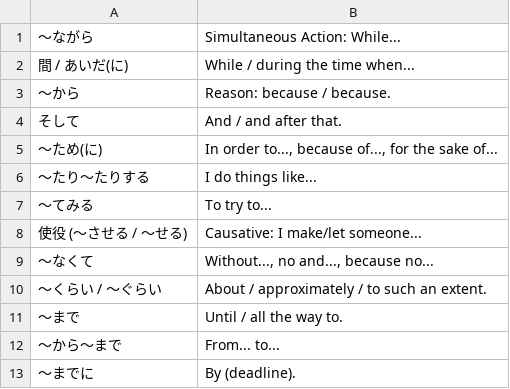
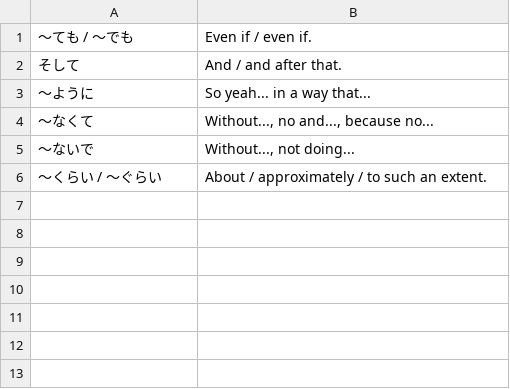
Before and after one commit to vebaev/NHK, a TSV file: docs/anki_grammar_en.tsv, drawn as a sheet.

```diff
--- a/docs/anki_grammar_en.tsv
+++ b/docs/anki_grammar_en.tsv
@@ -1,13 +1,6 @@
-〜ながら	Simultaneous Action: While...
-間 / あいだ(に)	While / during the time when...
-〜から	Reason: because / because.
+〜ても / 〜でも	Even if / even if.
 そして	And / and after that.
-〜ため(に)	In order to..., because of..., for the sake of...
-〜たり〜たりする	I do things like...
-〜てみる	To try to...
-使役 (〜させる / 〜せる)	Causative: I make/let someone...
+〜ように	So yeah... in a way that...
 〜なくて	Without..., no and..., because no...
+〜ないで	Without..., not doing...
 〜くらい / 〜ぐらい	About / approximately / to such an extent.
-〜まで	Until / all the way to.
-〜から〜まで	From... to...
-〜までに	By (deadline).
```
Also changed, not shown: docs/anki_cards_bg.tsv, docs/anki_cards_en.tsv, 6 other files.
